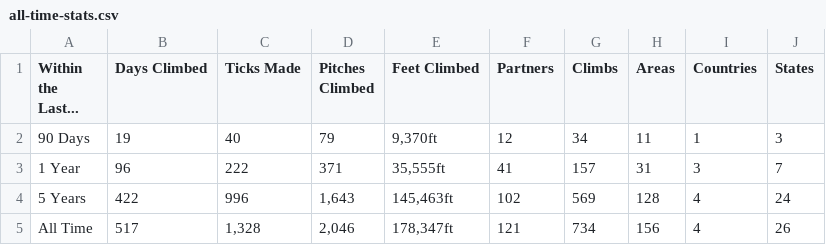
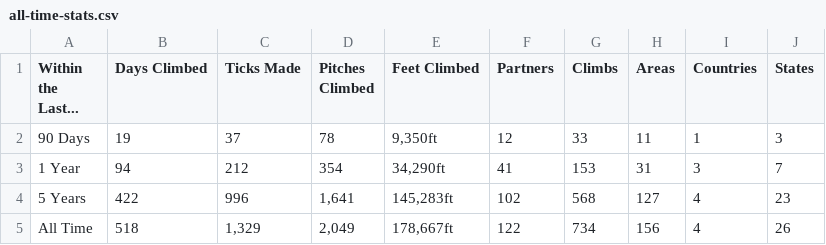
Before and after one commit to achiquit/websitejazzhands, a CSV file: climbing/data/all-time-stats.csv, drawn as a sheet.

```diff
--- a/climbing/data/all-time-stats.csv
+++ b/climbing/data/all-time-stats.csv
@@ -1,5 +1,5 @@
 "Within the Last...","Days Climbed","Ticks Made","Pitches Climbed","Feet Climbed",Partners,Climbs,Areas,Countries,States
-"90 Days",19,40,79,"9,370ft",12,34,11,1,3
-"1 Year",96,222,371,"35,555ft",41,157,31,3,7
-"5 Years",422,996,"1,643","145,463ft",102,569,128,4,24
-"All Time",517,"1,328","2,046","178,347ft",121,734,156,4,26
+"90 Days",19,37,78,"9,350ft",12,33,11,1,3
+"1 Year",94,212,354,"34,290ft",41,153,31,3,7
+"5 Years",422,996,"1,641","145,283ft",102,568,127,4,23
+"All Time",518,"1,329","2,049","178,667ft",122,734,156,4,26
```
Also changed, not shown: climbing/data/all-ticks.csv, climbing/data/partner-leaderboard.csv, 21 other files.
